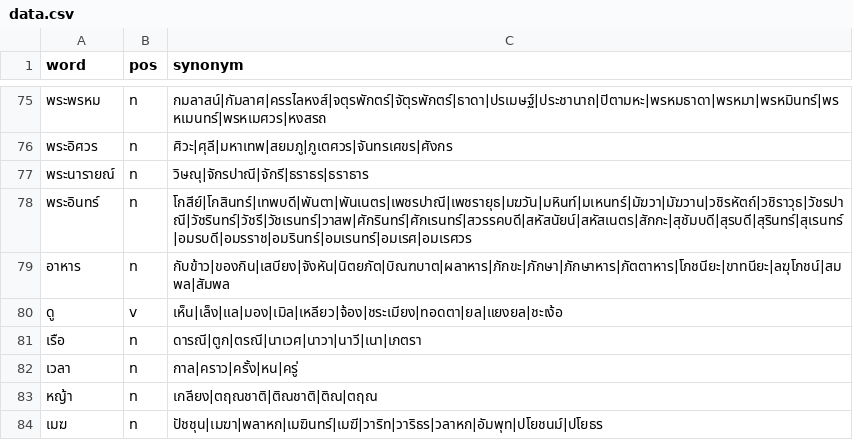
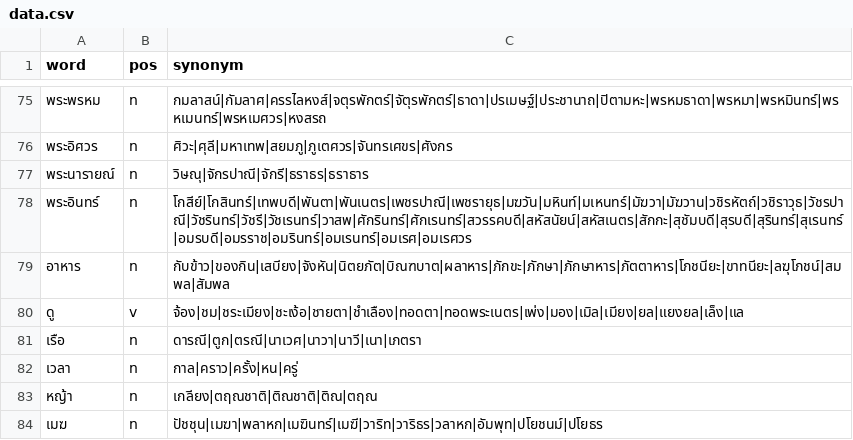
Before and after one commit to PyThaiNLP/thai-synonym, a CSV file: data.csv, drawn as a sheet; only a part is shown, gaps mark what is left out.

Commit message:
data.csv: Sort and add terms.
* ดู:
  - Sort terms.
  - Add terms ชม, ชายตา, ชำเลือง, ทอดพระเนตร, เพ่ง, เมียง.
  - Remove เหลียว (not direct meaning).

```diff
--- a/data.csv
+++ b/data.csv
@@ -79,3 +79,3 @@ word,pos,synonym
 อาหาร,n,กับข้าว|ของกิน|เสบียง|จังหัน|นิตยภัต|บิณฑบาต|ผลาหาร|ภักขะ|ภักษา|ภักษาหาร|ภัตตาหาร|โภชนียะ|ขาทนียะ|ลฆุโภชน์|สมพล|สัมพล
-ดู,v,เห็น|เล็ง|แล|มอง|เมิล|เหลียว|จ้อง|ชระเมียง|ทอดตา|ยล|แยงยล|ชะเง้อ
+ดู,v,จ้อง|ชม|ชระเมียง|ชะเง้อ|ชายตา|ชำเลือง|ทอดตา|ทอดพระเนตร|เพ่ง|มอง|เมิล|เมียง|ยล|แยงยล|เล็ง|แล
 เรือ,n,ดารณี|ตูก|ตรณี|นาเวศ|นาวา|นาวี|เนา|เภตรา
```
